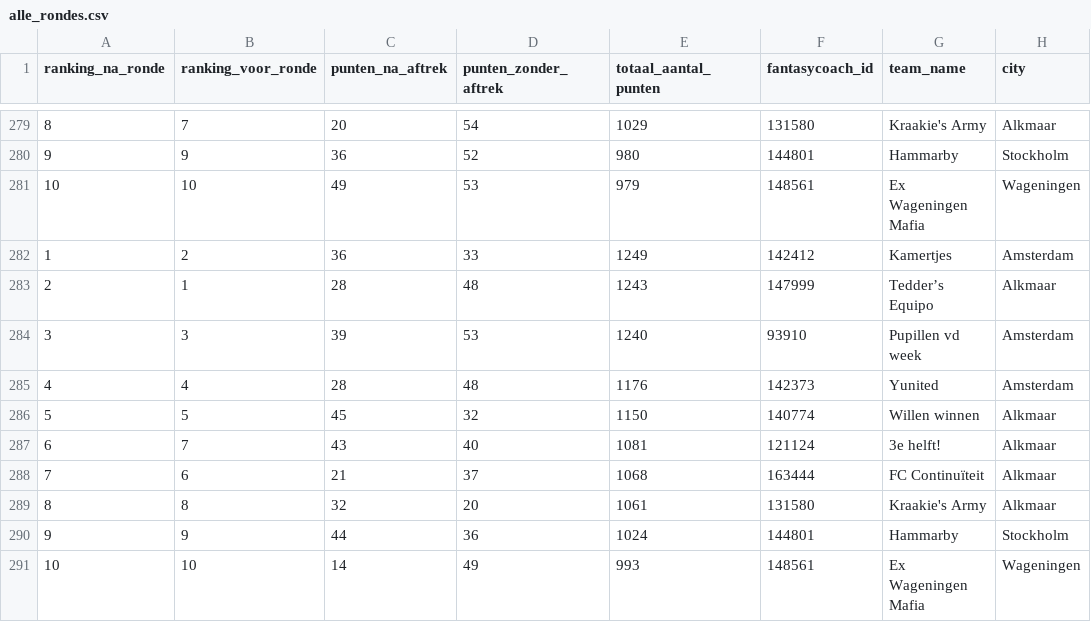
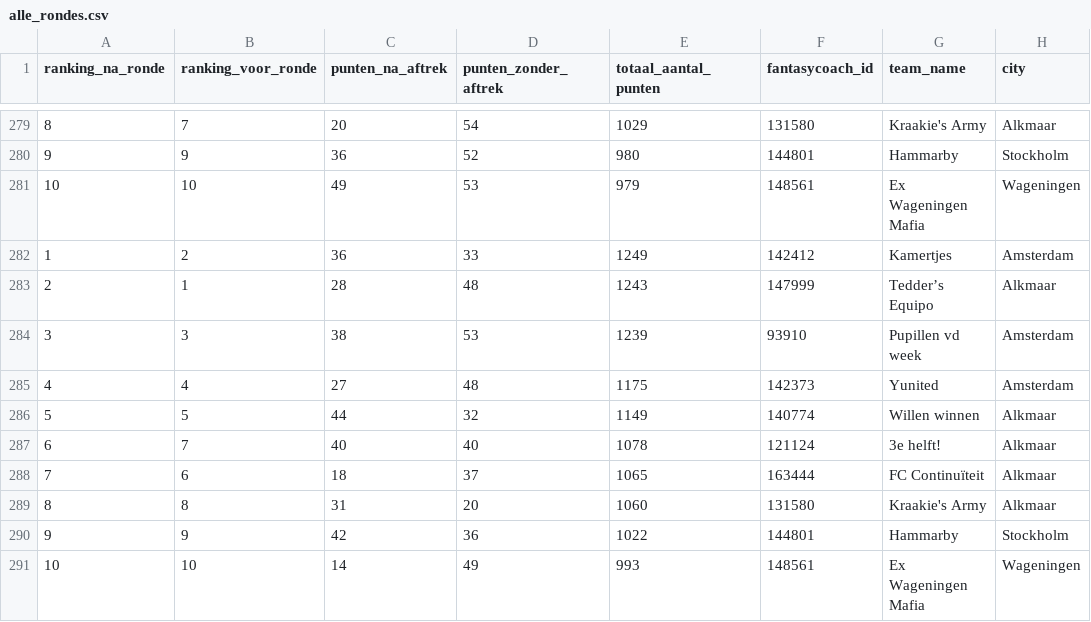
Before and after one commit to rubensan19/cvhj-scraper, a CSV file: data/alle_rondes.csv, drawn as a sheet; only a part is shown, gaps mark what is left out; the diff names each change by its address in the sheet, - before the commit and + after, or states it on an @@ line.

```diff
--- a/data/alle_rondes.csv
+++ b/data/alle_rondes.csv
-C284 (punten_na_aftrek): 39
+C284 (punten_na_aftrek): 38
-E284 (totaal_aantal_punten): 1240
+E284 (totaal_aantal_punten): 1239
-C285 (punten_na_aftrek): 28
+C285 (punten_na_aftrek): 27
-E285 (totaal_aantal_punten): 1176
+E285 (totaal_aantal_punten): 1175
-C286 (punten_na_aftrek): 45
+C286 (punten_na_aftrek): 44
-E286 (totaal_aantal_punten): 1150
+E286 (totaal_aantal_punten): 1149
-C287 (punten_na_aftrek): 43
+C287 (punten_na_aftrek): 40
-E287 (totaal_aantal_punten): 1081
+E287 (totaal_aantal_punten): 1078
-C288 (punten_na_aftrek): 21
+C288 (punten_na_aftrek): 18
-E288 (totaal_aantal_punten): 1068
+E288 (totaal_aantal_punten): 1065
-C289 (punten_na_aftrek): 32
+C289 (punten_na_aftrek): 31
-E289 (totaal_aantal_punten): 1061
+E289 (totaal_aantal_punten): 1060
-C290 (punten_na_aftrek): 44
+C290 (punten_na_aftrek): 42
-E290 (totaal_aantal_punten): 1024
+E290 (totaal_aantal_punten): 1022
```
